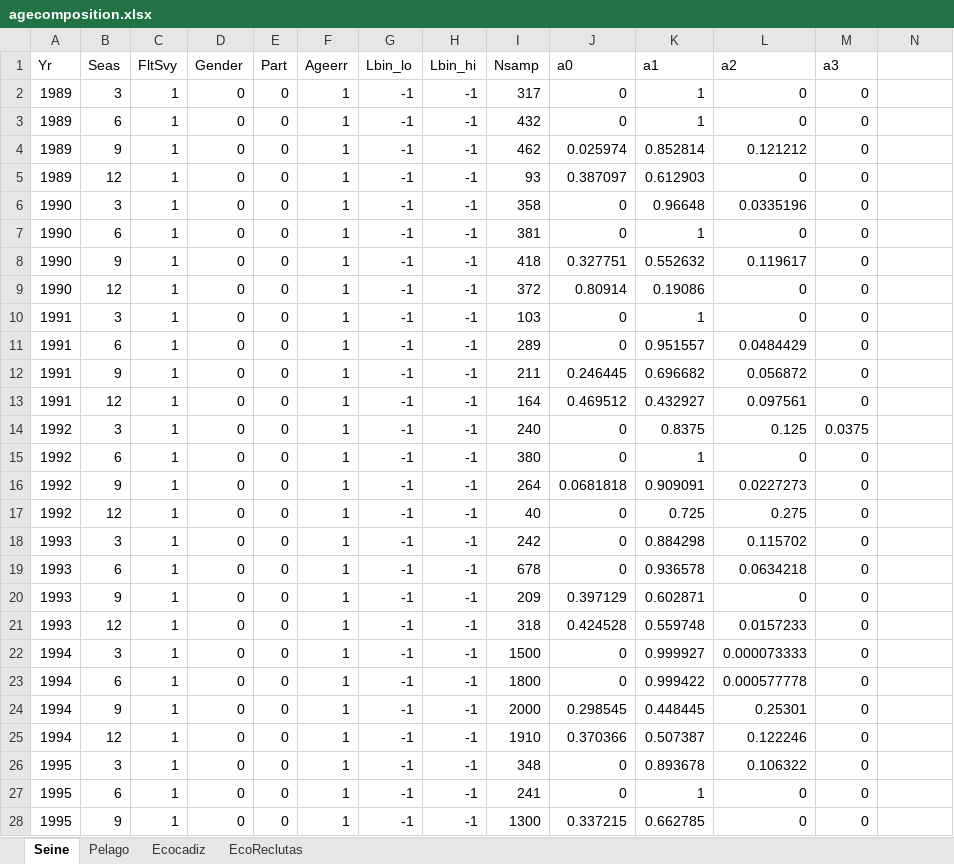
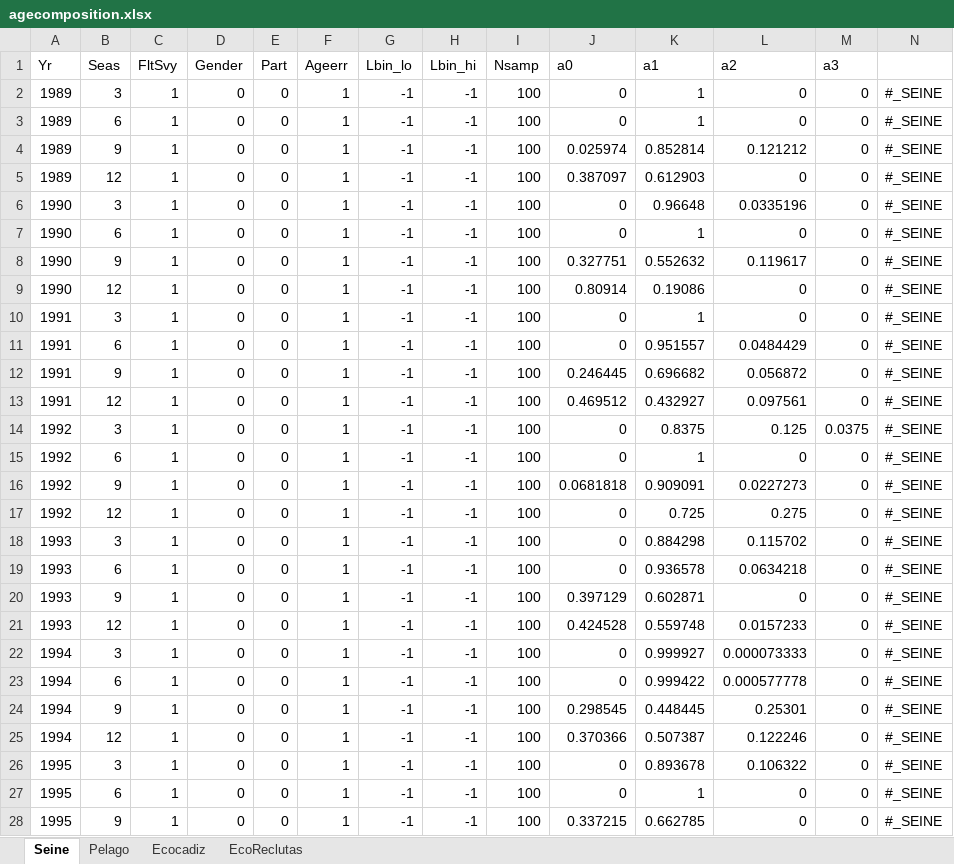
Before and after one commit to mariazuba/SS3_quarter_with_age_data, an Excel workbook: boot/initial/data/run/S0/agecomposition.xlsx, sheet Seine, drawn as a sheet; only a part is shown; values as stored, in another font and other column widths than the file's, no borders; the diff covers the shown part only; the diff names each change by its address in the sheet, - before the commit and + after, or states it on an @@ line.

Commit message:
Actualiza boot2024-09-04 09:26:53

```diff
--- a/boot/initial/data/run/S0/agecomposition.xlsx (sheet Seine)
+++ b/boot/initial/data/run/S0/agecomposition.xlsx (sheet Seine)
-I2 (Nsamp): 317
+I2 (Nsamp): 100
-N2:N28: (empty)
+N2:N28: #_SEINE
-I3 (Nsamp): 432
+I3 (Nsamp): 100
-I4 (Nsamp): 462
+I4 (Nsamp): 100
-I5 (Nsamp): 93
+I5 (Nsamp): 100
-I6 (Nsamp): 358
+I6 (Nsamp): 100
-I7 (Nsamp): 381
+I7 (Nsamp): 100
-I8 (Nsamp): 418
+I8 (Nsamp): 100
-I9 (Nsamp): 372
+I9 (Nsamp): 100
-I10 (Nsamp): 103
+I10 (Nsamp): 100
-I11 (Nsamp): 289
+I11 (Nsamp): 100
-I12 (Nsamp): 211
+I12 (Nsamp): 100
-I13 (Nsamp): 164
+I13 (Nsamp): 100
-I14 (Nsamp): 240
+I14 (Nsamp): 100
-I15 (Nsamp): 380
+I15 (Nsamp): 100
-I16 (Nsamp): 264
+I16 (Nsamp): 100
-I17 (Nsamp): 40
+I17 (Nsamp): 100
-I18 (Nsamp): 242
+I18 (Nsamp): 100
-I19 (Nsamp): 678
+I19 (Nsamp): 100
-I20 (Nsamp): 209
+I20 (Nsamp): 100
-I21 (Nsamp): 318
+I21 (Nsamp): 100
-I22 (Nsamp): 1500
+I22 (Nsamp): 100
-I23 (Nsamp): 1800
+I23 (Nsamp): 100
-I24 (Nsamp): 2000
+I24 (Nsamp): 100
-I25 (Nsamp): 1910
+I25 (Nsamp): 100
-I26 (Nsamp): 348
+I26 (Nsamp): 100
-I27 (Nsamp): 241
+I27 (Nsamp): 100
-I28 (Nsamp): 1300
+I28 (Nsamp): 100
```
Also changed, not shown: 226 edited cells elsewhere in this sheet, sheet Pelago, sheet Ecocadiz, sheet EcoReclutas, boot/initial/data/run/S0/Catch.xlsx, boot/initial/data/run/S0/Index.xlsx, 5 other files.
